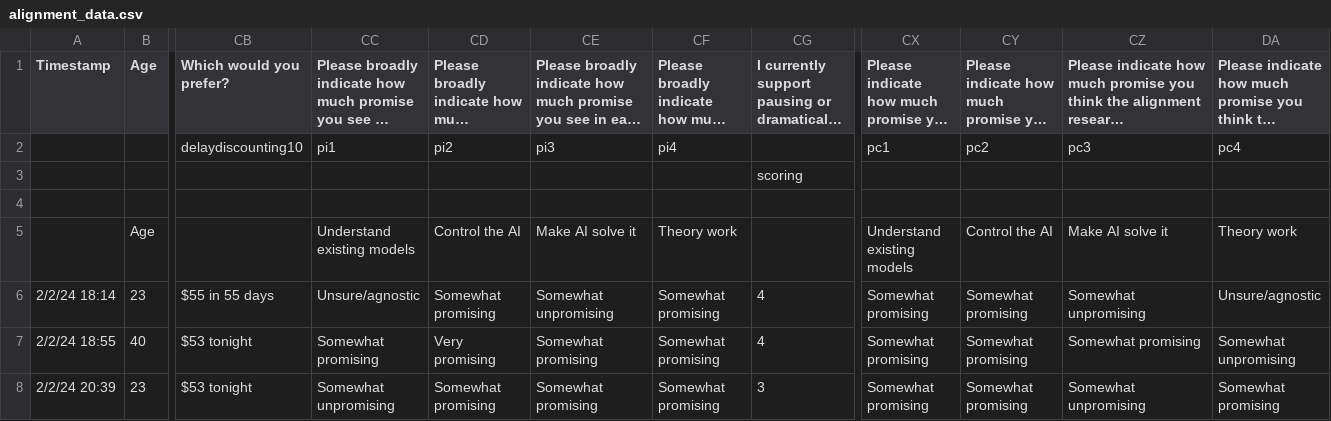
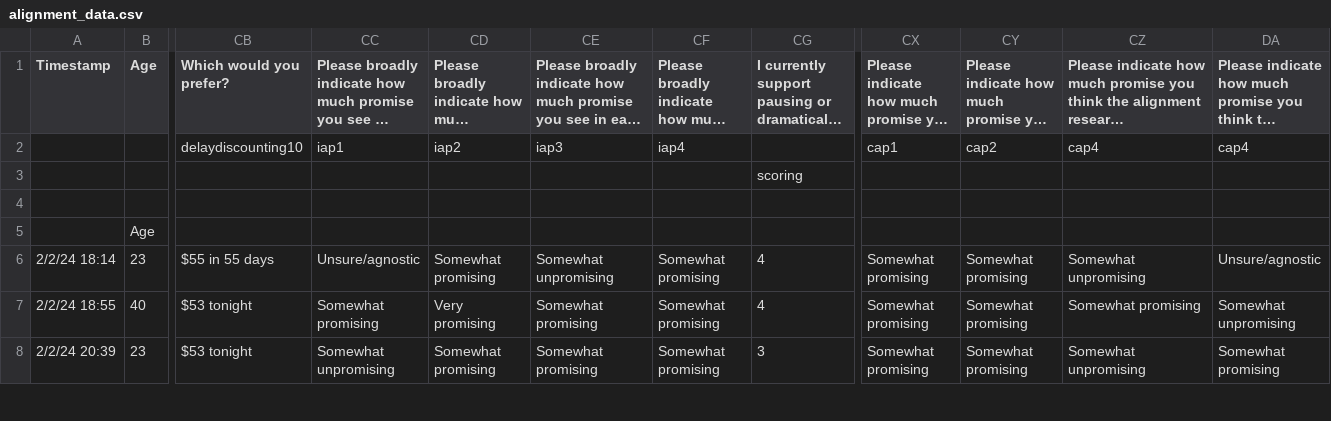
Before and after one commit to agencyenterprise/alignment-survey-dashboard, a CSV file: alignment_data.csv, drawn as a sheet; only a part is shown, gaps mark what is left out; long unchanged cells end in …; the diff names each change by its address in the sheet, - before the commit and + after, or states it on an @@ line.

```diff
--- a/alignment_data.csv
+++ b/alignment_data.csv
-CC2: pi1
+CC2: iap1
-CD2: pi2
+CD2: iap2
-CE2: pi3
+CE2: iap3
-CF2: pi4
+CF2: iap4
-CX2: pc1
+CX2: cap1
-CY2: pc2
+CY2: cap2
-CZ2: pc3
+CZ2: cap4
-DA2: pc4
+DA2: cap4
-CC5: Understand existing models
+CC5: (empty)
-CD5: Control the AI
+CD5: (empty)
-CE5: Make AI solve it
+CE5: (empty)
-CF5: Theory work
+CF5: (empty)
-CX5: Understand existing models
+CX5: (empty)
-CY5: Control the AI
+CY5: (empty)
-CZ5: Make AI solve it
+CZ5: (empty)
-DA5: Theory work
+DA5: (empty)
```
Also changed, not shown: ea_data.csv, 3 other files.
